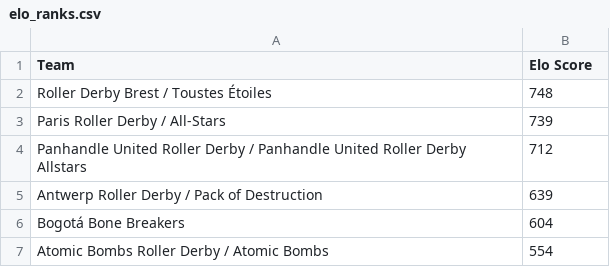
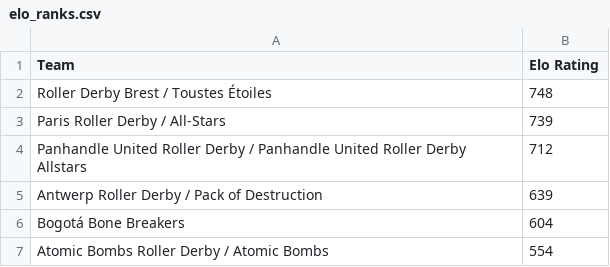
Before and after one commit to DebraBeat/derbystats, a CSV file: elo_ranks.csv, drawn as a sheet; only a part is shown.

Commit message:
Worked further on Glicko-2 implementation Worked further on visualization of previous jam data

```diff
--- a/elo_ranks.csv
+++ b/elo_ranks.csv
@@ -1,2 +1,2 @@
-Team,Elo Score
+Team,Elo Rating
 Roller Derby Brest / Toustes Étoiles,748
```
Also changed, not shown: 3 other files.
